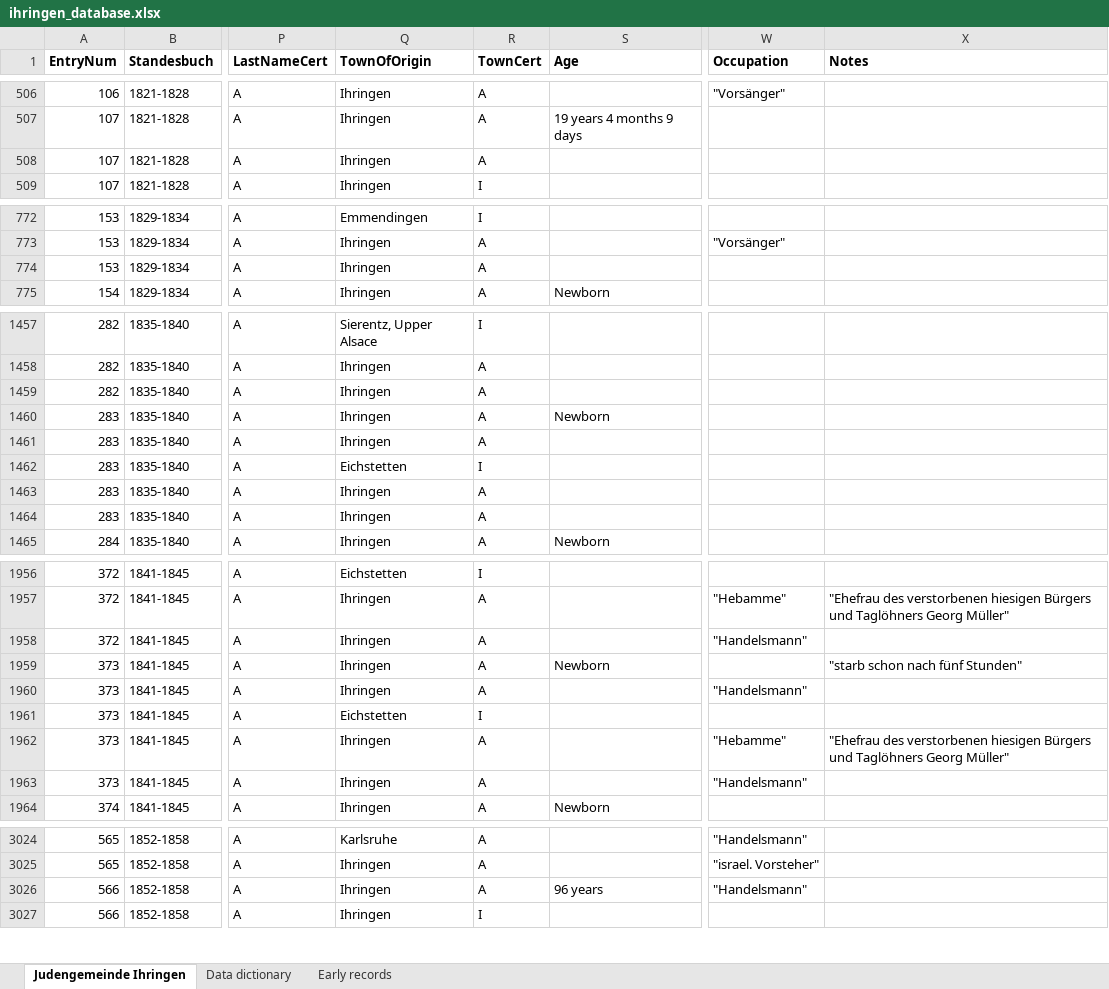
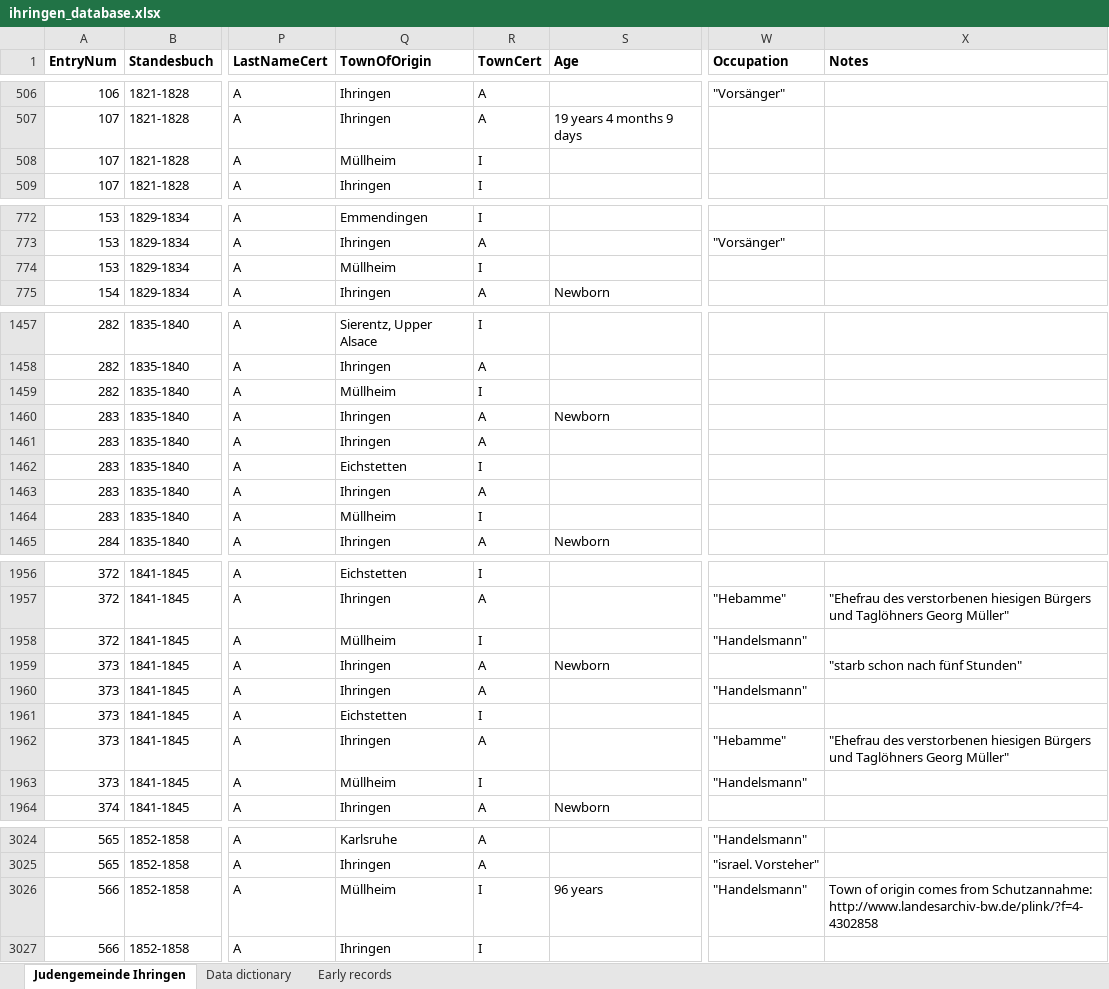
Before and after one commit to djwile/ihringen, an Excel workbook: data/ihringen_database.xlsx, sheet Judengemeinde Ihringen, drawn as a sheet; only a part is shown, gaps mark what is left out; values as stored, in another font and other column widths than the file's, no borders; the diff covers the shown part only; the diff names each change by its address in the sheet, - before the commit and + after, or states it on an @@ line.

Commit message:
Add files via upload

```diff
--- a/data/ihringen_database.xlsx (sheet Judengemeinde Ihringen)
+++ b/data/ihringen_database.xlsx (sheet Judengemeinde Ihringen)
-Q508 (TownOfOrigin): Ihringen
+Q508 (TownOfOrigin): Müllheim
-R508 (TownCert): A
+R508 (TownCert): I
-Q774 (TownOfOrigin): Ihringen
+Q774 (TownOfOrigin): Müllheim
-R774 (TownCert): A
+R774 (TownCert): I
-Q1459 (TownOfOrigin): Ihringen
+Q1459 (TownOfOrigin): Müllheim
-R1459 (TownCert): A
+R1459 (TownCert): I
-Q1464 (TownOfOrigin): Ihringen
+Q1464 (TownOfOrigin): Müllheim
-R1464 (TownCert): A
+R1464 (TownCert): I
-Q1958 (TownOfOrigin): Ihringen
+Q1958 (TownOfOrigin): Müllheim
-R1958 (TownCert): A
+R1958 (TownCert): I
-Q1963 (TownOfOrigin): Ihringen
+Q1963 (TownOfOrigin): Müllheim
-R1963 (TownCert): A
+R1963 (TownCert): I
-Q3026 (TownOfOrigin): Ihringen
+Q3026 (TownOfOrigin): Müllheim
-R3026 (TownCert): A
+R3026 (TownCert): I
-X3026 (Notes): (empty)
+X3026 (Notes): Town of origin comes from Schutzannahme: http://www.landesarchiv-bw.de/plink/?f=4-4302858
```
Also changed, not shown: 35 edited cells elsewhere in this sheet.
